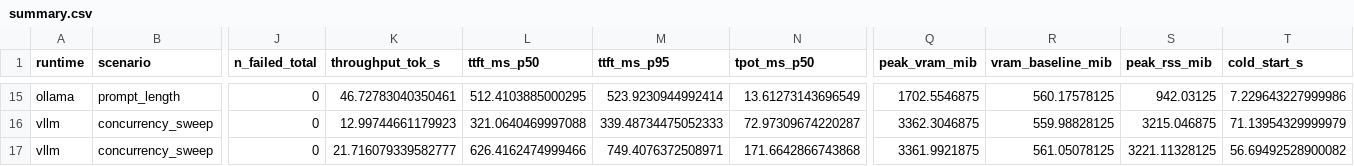
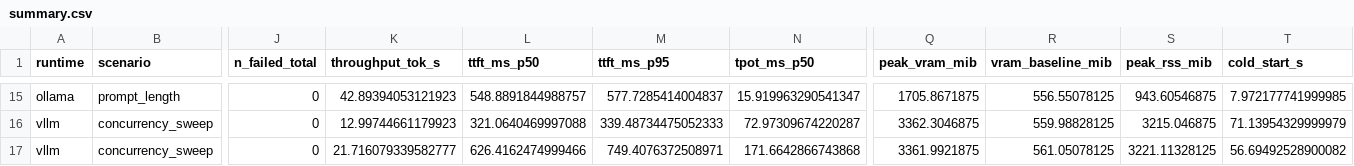
Before and after one commit to Sergey-Kit/Local-inference-benchmark-Ollama-vs-llama.cpp-vs-vLLM, a CSV file: results/summary.csv, drawn as a sheet; only a part is shown, gaps mark what is left out; the diff covers the shown part only; the diff names each change by its address in the sheet, - before the commit and + after, or states it on an @@ line.

```diff
--- a/results/summary.csv
+++ b/results/summary.csv
-K15 (throughput_tok_s): 46.72783040350461
+K15 (throughput_tok_s): 42.89394053121923
-L15 (ttft_ms_p50): 512.4103885000295
+L15 (ttft_ms_p50): 548.8891844988757
-M15 (ttft_ms_p95): 523.9230944992414
+M15 (ttft_ms_p95): 577.7285414004837
-N15 (tpot_ms_p50): 13.61273143696549
+N15 (tpot_ms_p50): 15.919963290541347
-Q15 (peak_vram_mib): 1702.5546875
+Q15 (peak_vram_mib): 1705.8671875
-R15 (vram_baseline_mib): 560.17578125
+R15 (vram_baseline_mib): 556.55078125
-S15 (peak_rss_mib): 942.03125
+S15 (peak_rss_mib): 943.60546875
-T15 (cold_start_s): 7.229643227999986
+T15 (cold_start_s): 7.972177741999985
```
Also changed, not shown: 51 edited cells elsewhere in this file, 8 other files.
